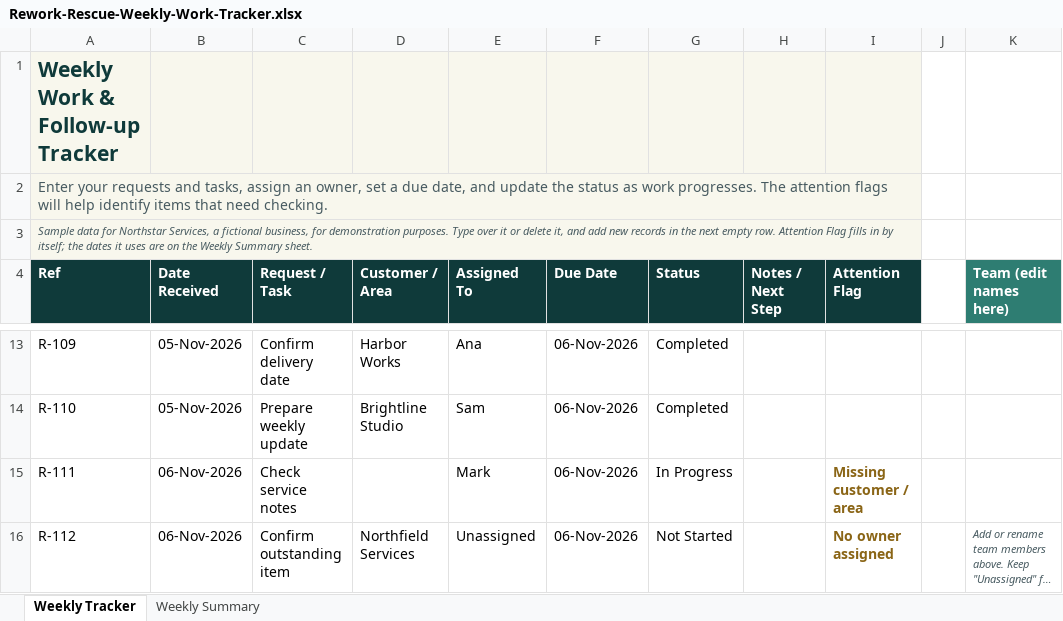
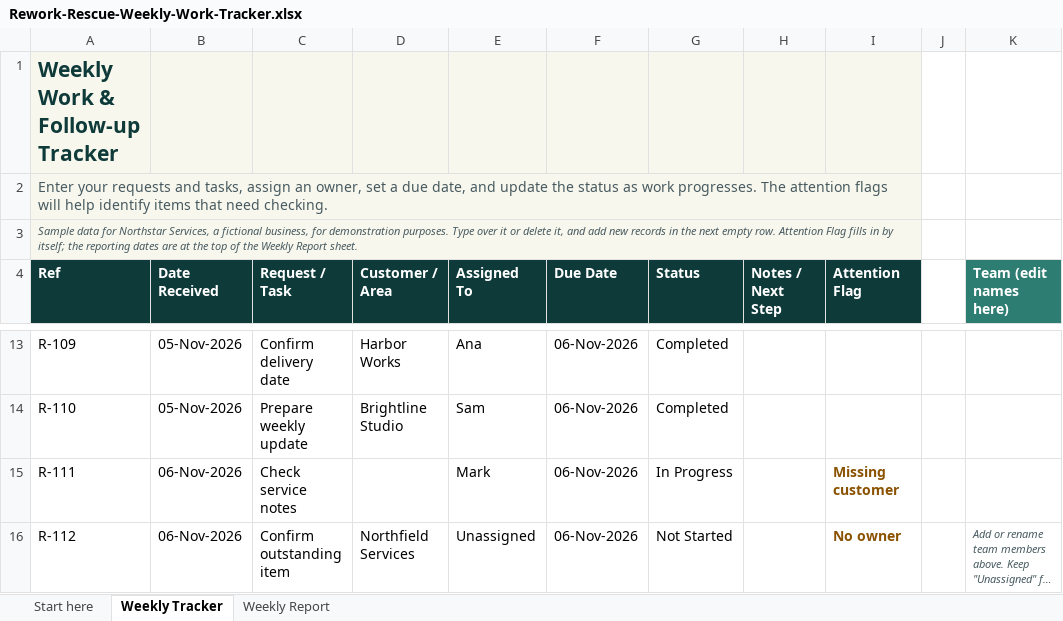
Before and after one commit to jeffvida/rework-rescue, an Excel workbook: assets/downloads/Rework-Rescue-Weekly-Work-Tracker.xlsx, sheet Weekly Tracker, drawn as a sheet; only a part is shown, gaps mark what is left out; long unchanged cells end in …; values as stored, in another font and other column widths than the file's, no borders; conditional formats and table styles not drawn; the diff names each change by its address in the sheet, - before the commit and + after, or states it on an @@ line.

```diff
--- a/assets/downloads/Rework-Rescue-Weekly-Work-Tracker.xlsx (sheet Weekly Tracker)
+++ b/assets/downloads/Rework-Rescue-Weekly-Work-Tracker.xlsx (sheet Weekly Tracker)
-sheet tab: Weekly Summary
+sheet tab: Start here
+sheet tab: Weekly Report
-A3 (Ref): …itself; the dates it uses are on the Weekly Summary sheet.
+A3 (Ref): …itself; the reporting dates are at the top of the Weekly Report sheet.
-I15 (Attention Flag): Missing customer / area
+I15 (Attention Flag): Missing customer
-I16 (Attention Flag): No owner assigned
+I16 (Attention Flag): No owner
```
Also changed, not shown: formulas that keep their value, charts or pictures, 8 other files.
